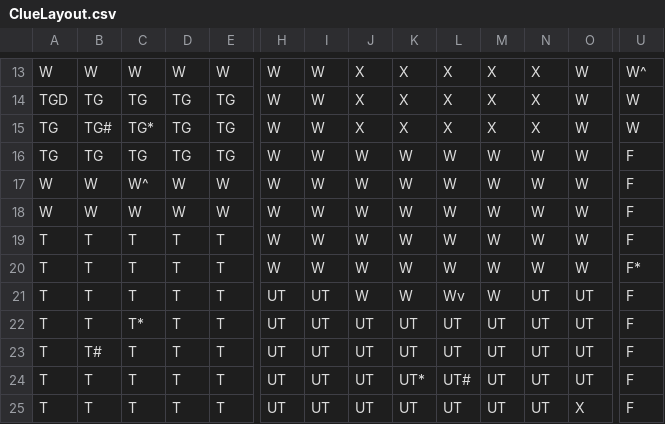
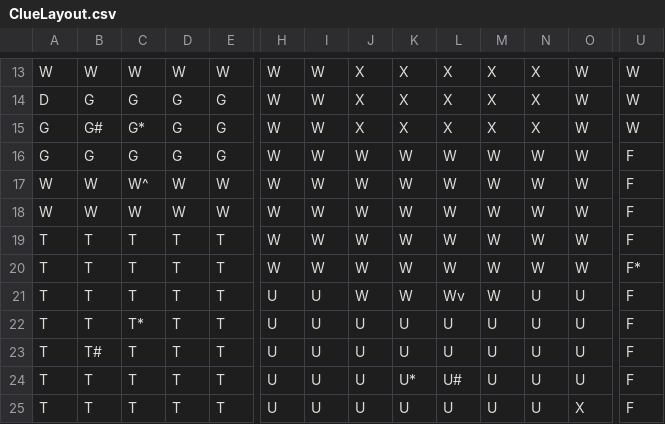
Before and after one commit to CalebCurranVelasco/Clue, a CSV file: data/ClueLayout.csv, drawn as a sheet; only a part is shown, gaps mark what is left out; the diff covers the shown part only; the diff names each change by its address in the sheet, - before the commit and + after, or states it on an @@ line.

```diff
--- a/data/ClueLayout.csv
+++ b/data/ClueLayout.csv
-U13: W^
+U13: W
-A14: TGD
+A14: D
-B14: TG
+B14: G
-C14: TG
+C14: G
-D14:D16: TG
+D14:D16: G
-E14:E16: TG
+E14:E16: G
-A15:A16: TG
+A15:A16: G
-B15: TG#
+B15: G#
-C15: TG*
+C15: G*
-B16: TG
+B16: G
-C16: TG
+C16: G
-H21:H25: UT
+H21:H25: U
-I21:I25: UT
+I21:I25: U
-N21:N25: UT
+N21:N25: U
-O21:O24: UT
+O21:O24: U
-J22:J25: UT
+J22:J25: U
-K22:K23: UT
+K22:K23: U
-L22:L23: UT
+L22:L23: U
-M22:M25: UT
+M22:M25: U
-K24: UT*
+K24: U*
-L24: UT#
+L24: U#
-K25: UT
+K25: U
-L25: UT
+L25: U
```
Also changed, not shown: 69 edited cells elsewhere in this file, 7 other files.
